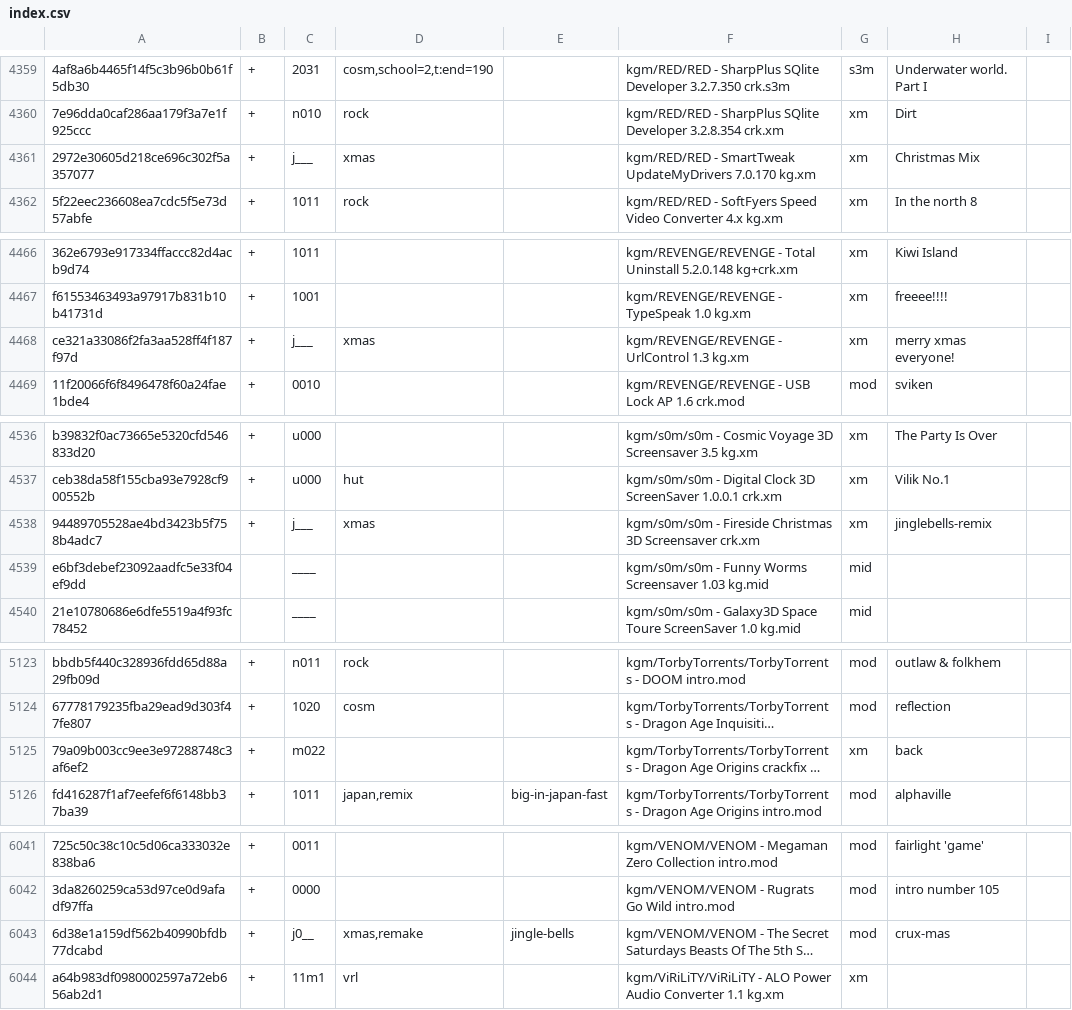
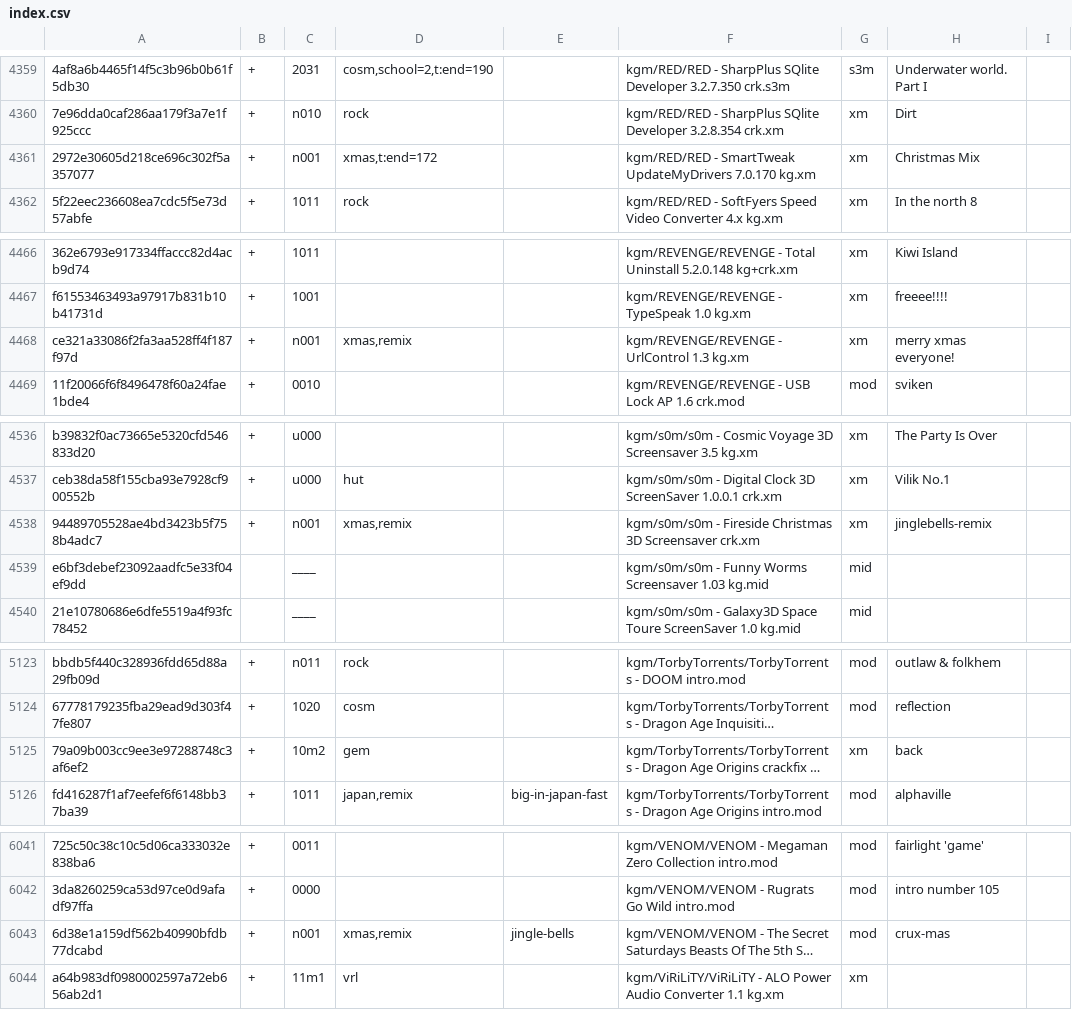
Before and after one commit to pl4yg3n/collection, a CSV file: index.csv, drawn as a sheet; only a part is shown, gaps mark what is left out; long unchanged cells end in …; the diff covers the shown part only; the diff names each change by its address in the sheet, - before the commit and + after, or states it on an @@ line.

```diff
--- a/index.csv
+++ b/index.csv
-C4361: j___
+C4361: n001
-D4361: xmas
+D4361: xmas,t:end=172
-C4468: j___
+C4468: n001
-D4468: xmas
+D4468: xmas,remix
-C4538: j___
+C4538: n001
-D4538: xmas
+D4538: xmas,remix
-C5125: m022
+C5125: 10m2
-D5125: (empty)
+D5125: gem
-C6043: j0__
+C6043: n001
-D6043: xmas,remake
+D6043: xmas,remix
```
Also changed, not shown: 63 edited cells elsewhere in this file.
